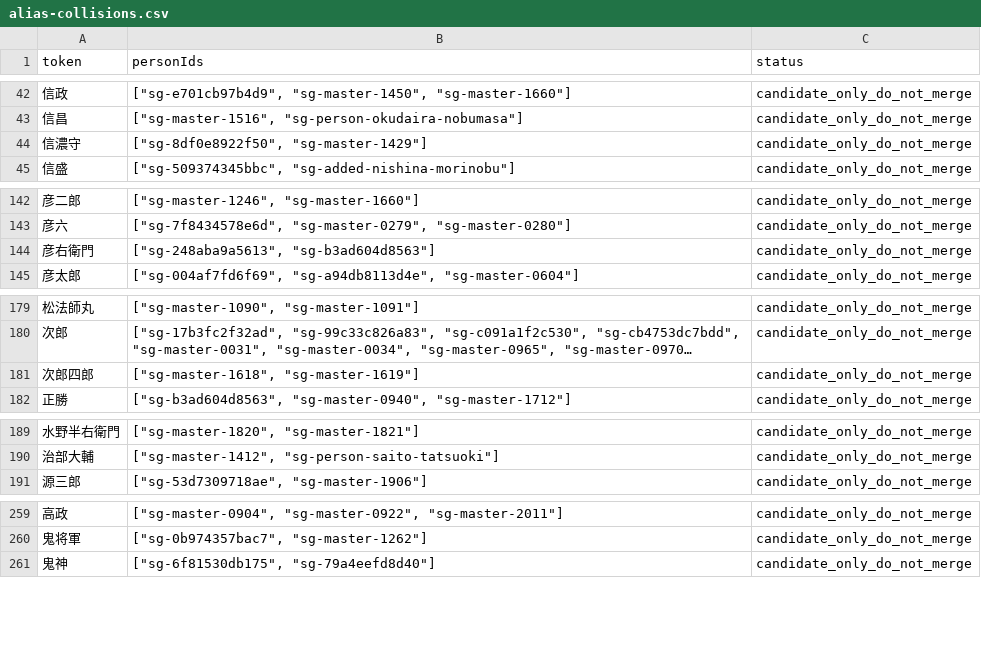
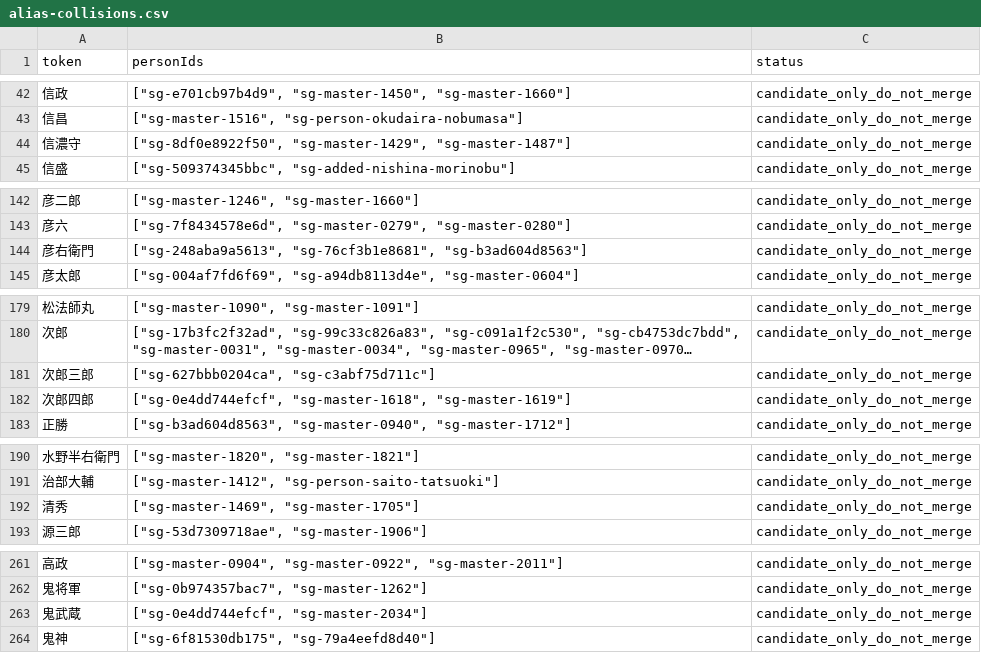
Before and after one commit to kengo-alfa01/walked, a CSV file: migration/generated/alias-collisions.csv, drawn as a sheet; only a part is shown, gaps mark what is left out; long unchanged cells end in …; addresses are those after the commit; the diff covers the shown part only; the diff names each change by its address in the sheet, - before the commit and + after, or states it on an @@ line.

Commit message:
Update selected Sengoku master to 624 people and review 12 additions

```diff
--- a/migration/generated/alias-collisions.csv
+++ b/migration/generated/alias-collisions.csv
-B44 (personIds): ["sg-8df0e8922f50", "sg-master-1429"]
+B44 (personIds): ["sg-8df0e8922f50", "sg-master-1429", "sg-master-1487"]
-B144 (personIds): ["sg-248aba9a5613", "sg-b3ad604d8563"]
+B144 (personIds): ["sg-248aba9a5613", "sg-76cf3b1e8681", "sg-b3ad604d8563"]
+row 181: 次郎三郎 | ["sg-627bbb0204ca", "sg-c3abf75d711c"] | candidate_only_do_not_merge
-B182 (personIds): ["sg-master-1618", "sg-master-1619"]
+B182 (personIds): ["sg-0e4dd744efcf", "sg-master-1618", "sg-master-1619"]
+row 192: 清秀 | ["sg-master-1469", "sg-master-1705"] | candidate_only_do_not_merge
+row 263: 鬼武蔵 | ["sg-0e4dd744efcf", "sg-master-2034"] | candidate_only_do_not_merge
```
Also changed, not shown: 2 edited cells elsewhere in this file, migration/generated/id-map.csv, migration/generated/impacts.csv, 39 other files.
